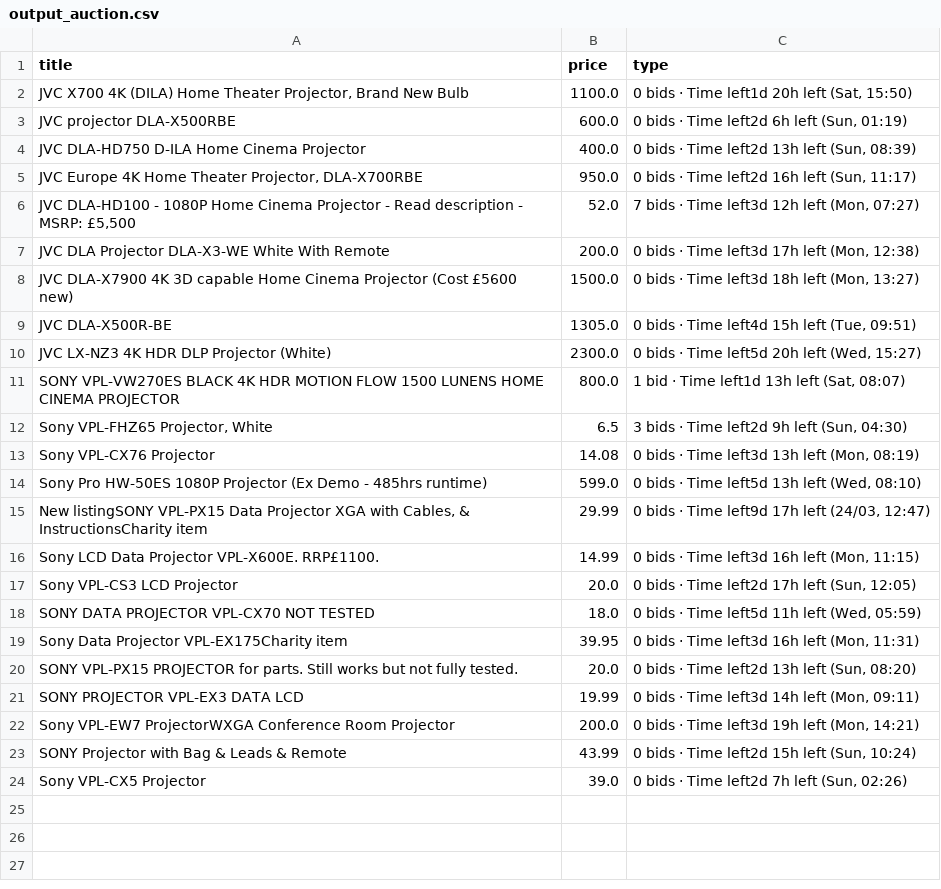
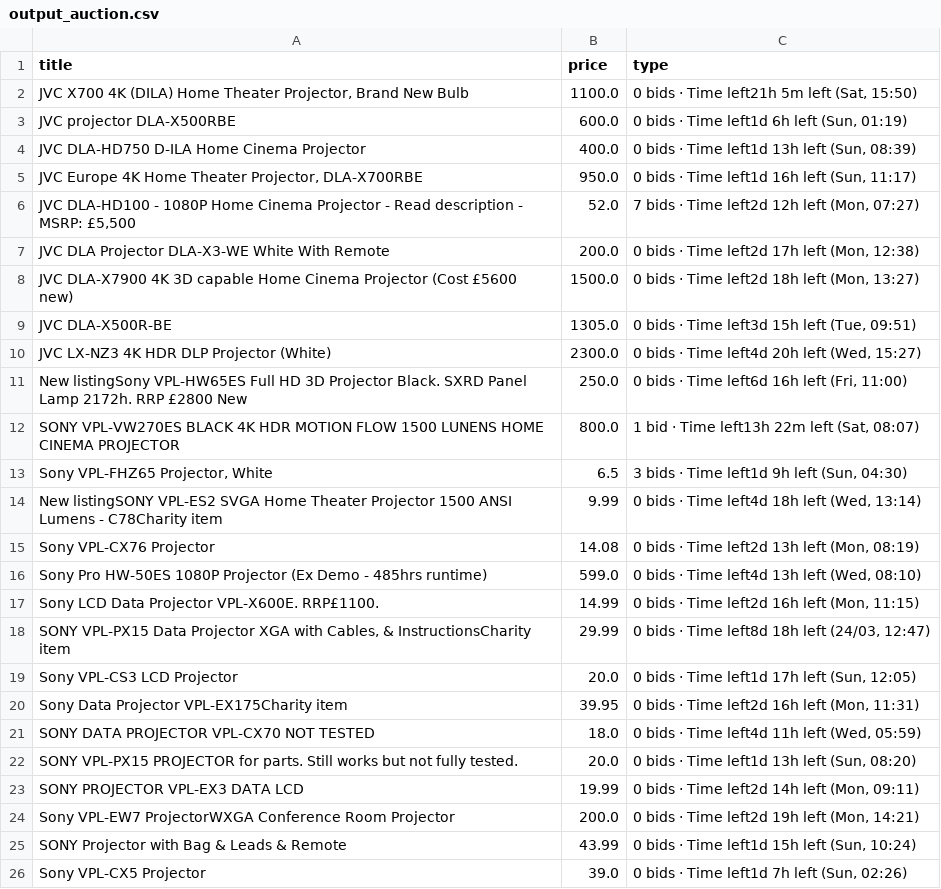
Before and after one commit to LFCottrell/Ebay_JVC, a CSV file: output_auction.csv, drawn as a sheet.

```diff
--- a/output_auction.csv
+++ b/output_auction.csv
@@ -1,24 +1,26 @@
 title,price,type
-"JVC  X700 4K (DILA) Home Theater Projector, Brand New Bulb",1100.0,"0 bids · Time left1d 20h left (Sat, 15:50)"
-JVC projector DLA-X500RBE,600.0,"0 bids · Time left2d 6h left (Sun, 01:19)"
-JVC DLA-HD750 D-ILA Home Cinema Projector,400.0,"0 bids · Time left2d 13h left (Sun, 08:39)"
-"JVC Europe 4K Home Theater Projector, DLA-X700RBE",950.0,"0 bids · Time left2d 16h left (Sun, 11:17)"
-"JVC DLA-HD100 - 1080P Home Cinema Projector - Read description - MSRP: £5,500",52.0,"7 bids · Time left3d 12h left (Mon, 07:27)"
-JVC DLA Projector DLA-X3-WE White With Remote,200.0,"0 bids · Time left3d 17h left (Mon, 12:38)"
-JVC DLA-X7900 4K 3D capable Home Cinema Projector (Cost £5600 new),1500.0,"0 bids · Time left3d 18h left (Mon, 13:27)"
-JVC DLA-X500R-BE,1305.0,"0 bids · Time left4d 15h left (Tue, 09:51)"
-JVC LX-NZ3 4K HDR DLP Projector (White),2300.0,"0 bids · Time left5d 20h left (Wed, 15:27)"
-SONY VPL-VW270ES BLACK 4K HDR MOTION FLOW 1500 LUNENS HOME CINEMA PROJECTOR ,800.0,"1 bid · Time left1d 13h left (Sat, 08:07)"
-"Sony VPL-FHZ65 Projector, White",6.5,"3 bids · Time left2d 9h left (Sun, 04:30)"
-Sony VPL-CX76  Projector ,14.08,"0 bids · Time left3d 13h left (Mon, 08:19)"
-Sony Pro HW-50ES 1080P Projector (Ex Demo - 485hrs runtime),599.0,"0 bids · Time left5d 13h left (Wed, 08:10)"
-"New listingSONY VPL-PX15 Data Projector XGA with Cables, & InstructionsCharity item",29.99,"0 bids · Time left9d 17h left (24/03, 12:47)"
-Sony LCD Data Projector VPL-X600E. RRP£1100. ,14.99,"0 bids · Time left3d 16h left (Mon, 11:15)"
-Sony VPL-CS3 LCD Projector,20.0,"0 bids · Time left2d 17h left (Sun, 12:05)"
-SONY DATA PROJECTOR VPL-CX70 NOT TESTED,18.0,"0 bids · Time left5d 11h left (Wed, 05:59)"
-Sony Data Projector VPL-EX175Charity item,39.95,"0 bids · Time left3d 16h left (Mon, 11:31)"
-SONY VPL-PX15 PROJECTOR for parts. Still works but not fully tested.,20.0,"0 bids · Time left2d 13h left (Sun, 08:20)"
-SONY PROJECTOR VPL-EX3 DATA LCD,19.99,"0 bids · Time left3d 14h left (Mon, 09:11)"
-Sony VPL-EW7 ProjectorWXGA Conference Room Projector,200.0,"0 bids · Time left3d 19h left (Mon, 14:21)"
-SONY Projector with Bag & Leads & Remote,43.99,"0 bids · Time left2d 15h left (Sun, 10:24)"
-Sony VPL-CX5 Projector,39.0,"0 bids · Time left2d 7h left (Sun, 02:26)"
+"JVC  X700 4K (DILA) Home Theater Projector, Brand New Bulb",1100.0,"0 bids · Time left21h 5m left (Sat, 15:50)"
+JVC projector DLA-X500RBE,600.0,"0 bids · Time left1d 6h left (Sun, 01:19)"
+JVC DLA-HD750 D-ILA Home Cinema Projector,400.0,"0 bids · Time left1d 13h left (Sun, 08:39)"
+"JVC Europe 4K Home Theater Projector, DLA-X700RBE",950.0,"0 bids · Time left1d 16h left (Sun, 11:17)"
+"JVC DLA-HD100 - 1080P Home Cinema Projector - Read description - MSRP: £5,500",52.0,"7 bids · Time left2d 12h left (Mon, 07:27)"
+JVC DLA Projector DLA-X3-WE White With Remote,200.0,"0 bids · Time left2d 17h left (Mon, 12:38)"
+JVC DLA-X7900 4K 3D capable Home Cinema Projector (Cost £5600 new),1500.0,"0 bids · Time left2d 18h left (Mon, 13:27)"
+JVC DLA-X500R-BE,1305.0,"0 bids · Time left3d 15h left (Tue, 09:51)"
+JVC LX-NZ3 4K HDR DLP Projector (White),2300.0,"0 bids · Time left4d 20h left (Wed, 15:27)"
+New listingSony VPL-HW65ES Full HD 3D Projector Black. SXRD Panel Lamp 2172h. RRP £2800 New,250.0,"0 bids · Time left6d 16h left (Fri, 11:00)"
+SONY VPL-VW270ES BLACK 4K HDR MOTION FLOW 1500 LUNENS HOME CINEMA PROJECTOR ,800.0,"1 bid · Time left13h 22m left (Sat, 08:07)"
+"Sony VPL-FHZ65 Projector, White",6.5,"3 bids · Time left1d 9h left (Sun, 04:30)"
+New listingSONY VPL-ES2 SVGA Home Theater Projector 1500 ANSI Lumens - C78Charity item,9.99,"0 bids · Time left4d 18h left (Wed, 13:14)"
+Sony VPL-CX76  Projector ,14.08,"0 bids · Time left2d 13h left (Mon, 08:19)"
+Sony Pro HW-50ES 1080P Projector (Ex Demo - 485hrs runtime),599.0,"0 bids · Time left4d 13h left (Wed, 08:10)"
+Sony LCD Data Projector VPL-X600E. RRP£1100. ,14.99,"0 bids · Time left2d 16h left (Mon, 11:15)"
+"SONY VPL-PX15 Data Projector XGA with Cables, & InstructionsCharity item",29.99,"0 bids · Time left8d 18h left (24/03, 12:47)"
+Sony VPL-CS3 LCD Projector,20.0,"0 bids · Time left1d 17h left (Sun, 12:05)"
+Sony Data Projector VPL-EX175Charity item,39.95,"0 bids · Time left2d 16h left (Mon, 11:31)"
+SONY DATA PROJECTOR VPL-CX70 NOT TESTED,18.0,"0 bids · Time left4d 11h left (Wed, 05:59)"
+SONY VPL-PX15 PROJECTOR for parts. Still works but not fully tested.,20.0,"0 bids · Time left1d 13h left (Sun, 08:20)"
+SONY PROJECTOR VPL-EX3 DATA LCD,19.99,"0 bids · Time left2d 14h left (Mon, 09:11)"
+Sony VPL-EW7 ProjectorWXGA Conference Room Projector,200.0,"0 bids · Time left2d 19h left (Mon, 14:21)"
+SONY Projector with Bag & Leads & Remote,43.99,"0 bids · Time left1d 15h left (Sun, 10:24)"
+Sony VPL-CX5 Projector,39.0,"0 bids · Time left1d 7h left (Sun, 02:26)"
```
Also changed, not shown: new_df.csv, output_offer.csv.
